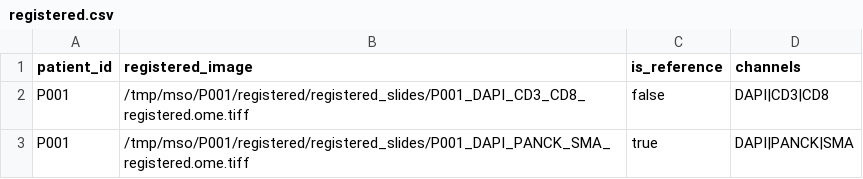
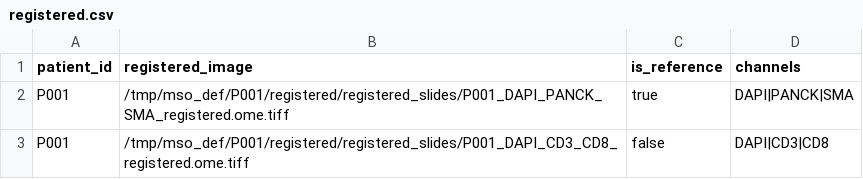
Before and after one commit to sceriff0/ateia, a CSV file: csv/registered.csv, drawn as a sheet.

```diff
--- a/csv/registered.csv
+++ b/csv/registered.csv
@@ -1,3 +1,3 @@
 patient_id,registered_image,is_reference,channels
-P001,/tmp/mso/P001/registered/registered_slides/P001_DAPI_CD3_CD8_registered.ome.tiff,false,DAPI|CD3|CD8
-P001,/tmp/mso/P001/registered/registered_slides/P001_DAPI_PANCK_SMA_registered.ome.tiff,true,DAPI|PANCK|SMA
+P001,/tmp/mso_def/P001/registered/registered_slides/P001_DAPI_PANCK_SMA_registered.ome.tiff,true,DAPI|PANCK|SMA
+P001,/tmp/mso_def/P001/registered/registered_slides/P001_DAPI_CD3_CD8_registered.ome.tiff,false,DAPI|CD3|CD8
```
Also changed, not shown: csv/postprocessed.csv, csv/preprocessed.csv, 15 other files.
